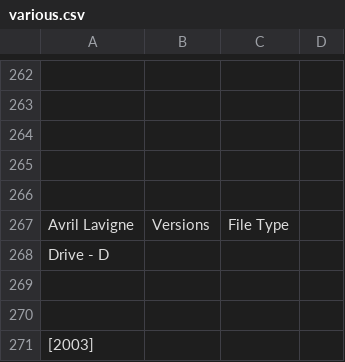
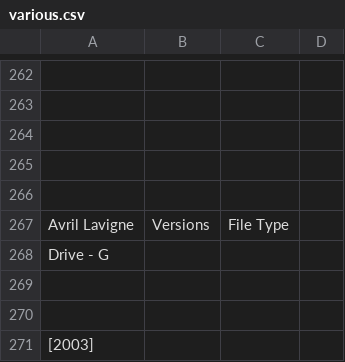
Before and after one commit to dudethatsclassic/shynomi-archive, a CSV file: artists/various.csv, drawn as a sheet; only a part is shown, gaps mark what is left out; the diff names each change by its address in the sheet, - before the commit and + after, or states it on an @@ line.

Commit message:
Auto-export CSV: VARIOUS

```diff
--- a/artists/various.csv
+++ b/artists/various.csv
-A268: Drive - D
+A268: Drive - G
```
